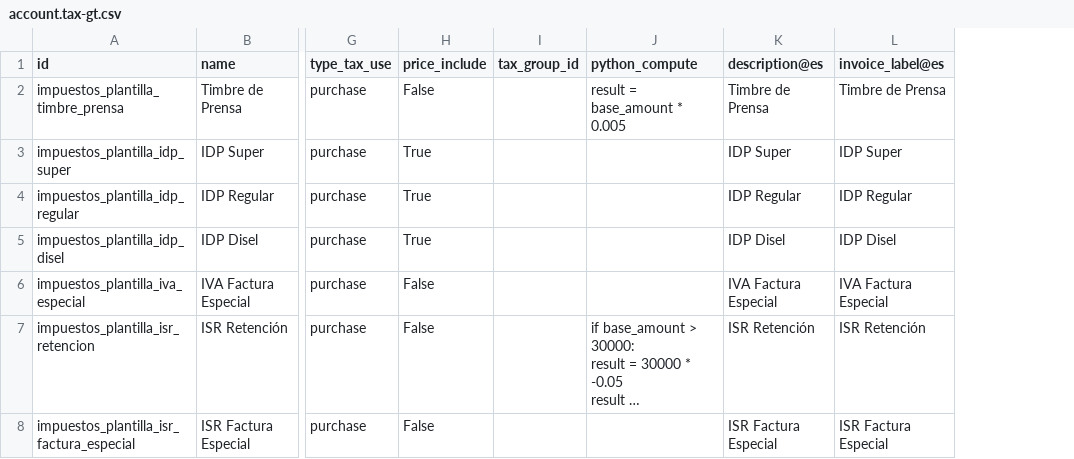
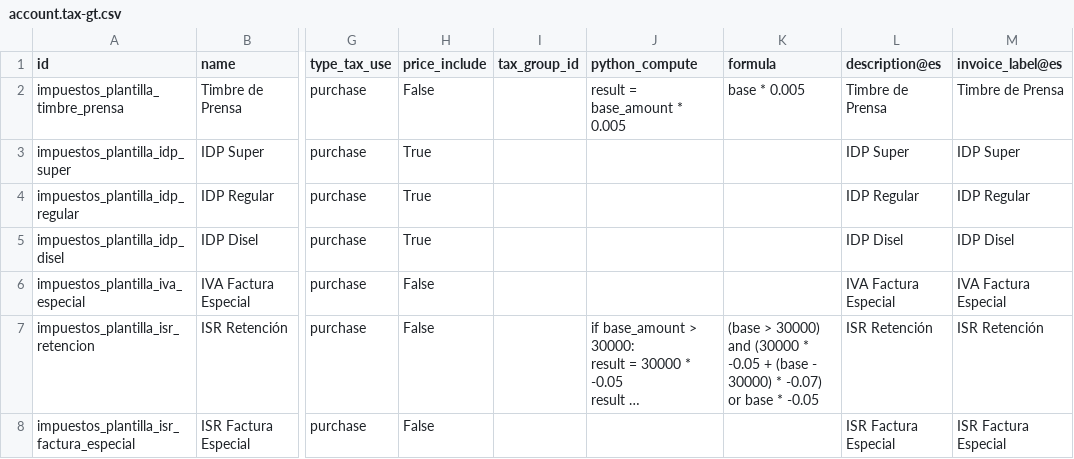
Before and after one commit to aquih/l10n_gt_extra, a CSV file: data/template/account.tax-gt.csv, drawn as a sheet; only a part is shown, gaps mark what is left out; long unchanged cells end in …; the diff names each change by its address in the sheet, - before the commit and + after, or states it on an @@ line.

Commit message:
Formulas de impuestos para versión 18.0

```diff
--- a/data/template/account.tax-gt.csv
+++ b/data/template/account.tax-gt.csv
+column K (formula), rows 2-7: base * 0.005 |  |  |  |  | (base > 30000) and (30000 * -0.05 + (base - 30000) * -0.07) or base * -0.05
```
